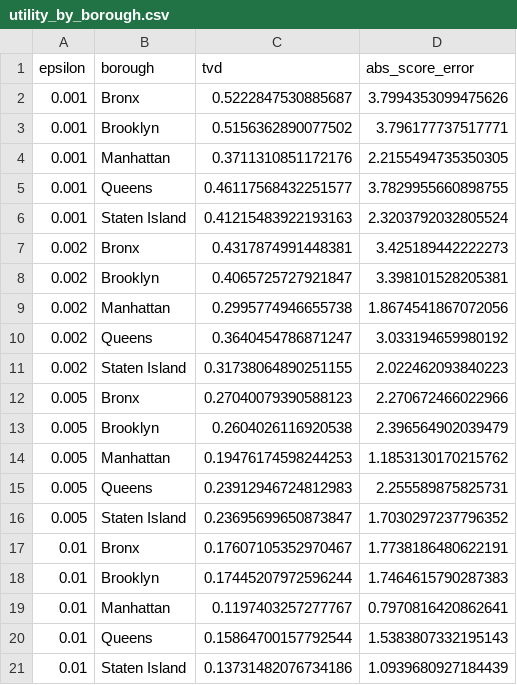
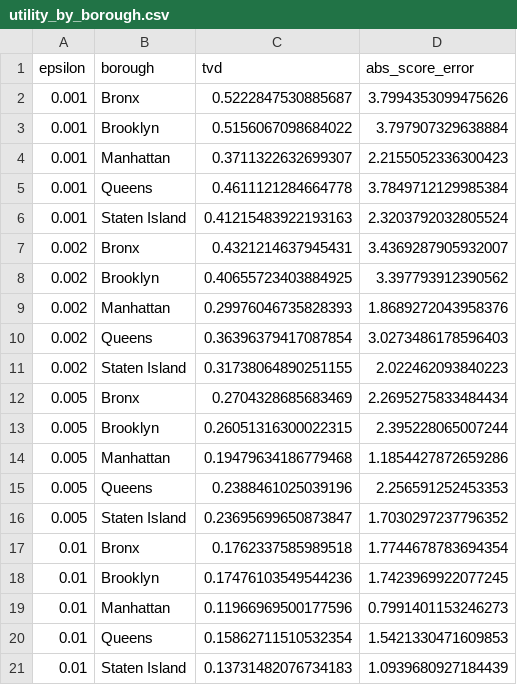
Before and after one commit to rtonpe2/geo_privacy, a CSV file: results/utility_by_borough.csv, drawn as a sheet; only a part is shown; the diff covers the shown part only.

```diff
--- a/results/utility_by_borough.csv
+++ b/results/utility_by_borough.csv
@@ -2,20 +2,20 @@ epsilon,borough,tvd,abs_score_error
 0.001,Bronx,0.5222847530885687,3.7994353099475626
-0.001,Brooklyn,0.5156362890077502,3.796177737517771
-0.001,Manhattan,0.3711310851172176,2.2155494735350305
-0.001,Queens,0.46117568432251577,3.7829955660898755
+0.001,Brooklyn,0.5156067098684022,3.797907329638884
+0.001,Manhattan,0.3711322632699307,2.2155052336300423
+0.001,Queens,0.4611121284664778,3.7849712129985384
 0.001,Staten Island,0.41215483922193163,2.3203792032805524
-0.002,Bronx,0.4317874991448381,3.425189442222273
-0.002,Brooklyn,0.4065725727921847,3.398101528205381
-0.002,Manhattan,0.2995774946655738,1.8674541867072056
-0.002,Queens,0.3640454786871247,3.033194659980192
+0.002,Bronx,0.4321214637945431,3.4369287905932007
+0.002,Brooklyn,0.40655723403884925,3.397793912390562
+0.002,Manhattan,0.29976046735828393,1.8689272043958376
+0.002,Queens,0.36396379417087854,3.0273486178596403
 0.002,Staten Island,0.31738064890251155,2.022462093840223
-0.005,Bronx,0.27040079390588123,2.270672466022966
-0.005,Brooklyn,0.2604026116920538,2.396564902039479
-0.005,Manhattan,0.19476174598244253,1.1853130170215762
-0.005,Queens,0.23912946724812983,2.255589875825731
+0.005,Bronx,0.2704328685683469,2.2695275833484434
+0.005,Brooklyn,0.26051316300022315,2.395228065007244
+0.005,Manhattan,0.19479634186779468,1.1854427872659286
+0.005,Queens,0.2388461025039196,2.256591252453353
 0.005,Staten Island,0.23695699650873847,1.7030297237796352
-0.01,Bronx,0.17607105352970467,1.7738186480622191
-0.01,Brooklyn,0.17445207972596244,1.7464615790287383
-0.01,Manhattan,0.1197403257277767,0.7970816420862641
-0.01,Queens,0.15864700157792544,1.5383807332195143
-0.01,Staten Island,0.13731482076734186,1.0939680927184439
+0.01,Bronx,0.1762337585989518,1.7744678783694354
+0.01,Brooklyn,0.17476103549544236,1.7423969922077245
+0.01,Manhattan,0.11966969500177596,0.7991401153246273
+0.01,Queens,0.15862711510532354,1.5421330471609853
+0.01,Staten Island,0.13731482076734183,1.0939680927184439
```
Also changed, not shown: 15 edited cells elsewhere in this file, results/single_query.csv, results/utility_cuisine.csv, 31 other files.
